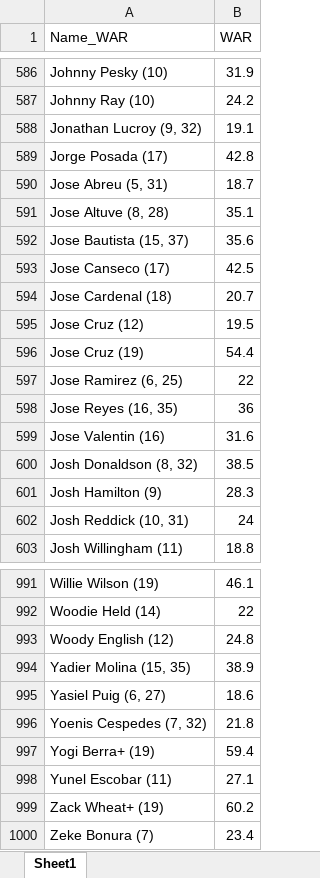
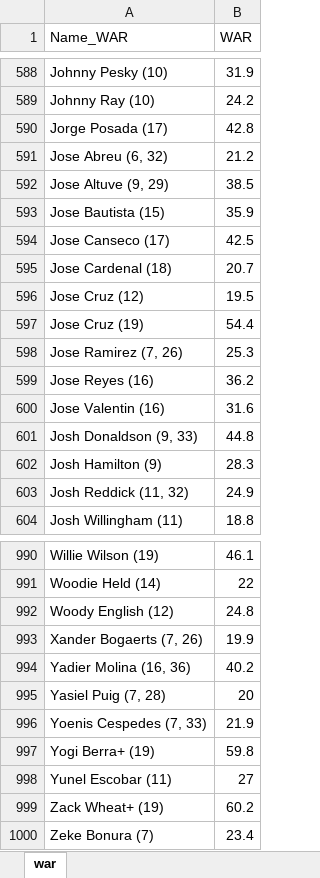
Before and after one commit to niedermier/Data-Analytics, an Excel workbook: projects/WAR/WAR.xlsx, sheet war, drawn as a sheet; only a part is shown, gaps mark what is left out; values as stored, in another font and other column widths than the file's, no cell formats; removed rows and columns are numbered as before the commit, all else as after; the diff covers the shown part only; the diff names each change by its address in the sheet, - before the commit and + after, or states it on an @@ line.

```diff
--- a/projects/WAR/WAR.xlsx (sheet war)
+++ b/projects/WAR/WAR.xlsx (sheet war)
-sheet tab: Sheet1
+sheet tab: war
-row 588: Jonathan Lucroy (9, 32) | 19.1
-row 590: Jose Abreu (5, 31) | 18.7
-row 591: Jose Altuve (8, 28) | 35.1
-row 592: Jose Bautista (15, 37) | 35.6
+row 591: Jose Abreu (6, 32) | 21.2
+row 592: Jose Altuve (9, 29) | 38.5
+row 593: Jose Bautista (15) | 35.9
-row 597: Jose Ramirez (6, 25) | 22
-row 598: Jose Reyes (16, 35) | 36
+row 598: Jose Ramirez (7, 26) | 25.3
+row 599: Jose Reyes (16) | 36.2
-row 600: Josh Donaldson (8, 32) | 38.5
+row 601: Josh Donaldson (9, 33) | 44.8
-row 602: Josh Reddick (10, 31) | 24
+row 603: Josh Reddick (11, 32) | 24.9
-row 994: Yadier Molina (15, 35) | 38.9
-row 995: Yasiel Puig (6, 27) | 18.6
-row 996: Yoenis Cespedes (7, 32) | 21.8
+row 993: Xander Bogaerts (7, 26) | 19.9
+row 994: Yadier Molina (16, 36) | 40.2
+row 995: Yasiel Puig (7, 28) | 20
+row 996: Yoenis Cespedes (7, 33) | 21.9
-B997 (WAR): 59.4
+B997 (WAR): 59.8
-B998 (WAR): 27.1
+B998 (WAR): 27
```
Also changed, not shown: 87 added rows, 87 removed rows and 109 edited cells elsewhere in this sheet, cell formats, 1 other file.
